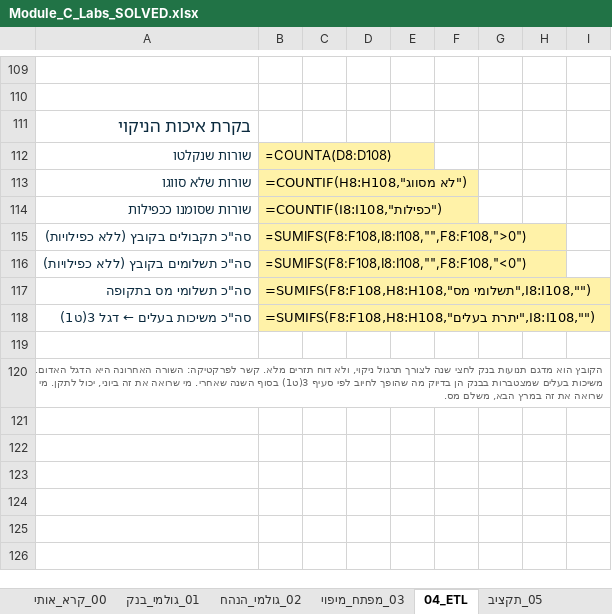
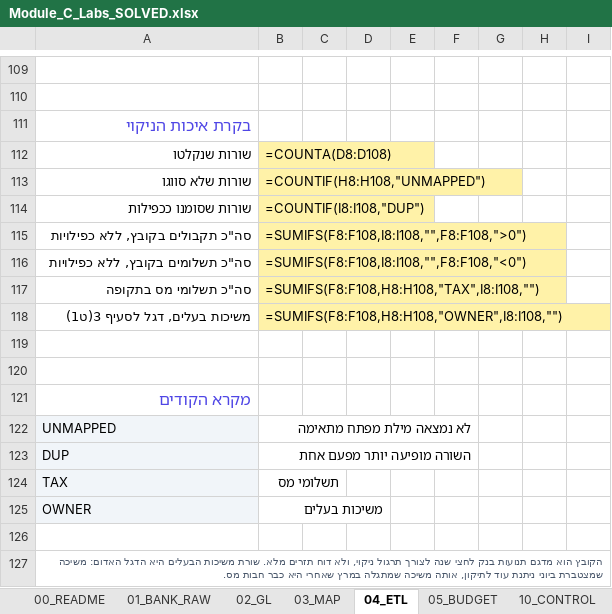
Before and after one commit to shaytsaban/biu-yoacal, an Excel workbook: Module_C_Labs_SOLVED.xlsx, sheet 04_ETL, drawn as a sheet; only a part is shown, gaps mark what is left out; values as stored, in another font and other column widths than the file's, no borders; formulas without a stored value are shown as written; removed rows and columns are numbered as before the commit, all else as after; the diff covers the shown part only; the diff names each change by its address in the sheet, - before the commit and + after, or states it on an @@ line.

```diff
--- a/Module_C_Labs_SOLVED.xlsx (sheet 04_ETL)
+++ b/Module_C_Labs_SOLVED.xlsx (sheet 04_ETL)
-sheet tab: 00_קרא_אותי
+sheet tab: 00_README
-sheet tab: 01_גולמי_בנק
+sheet tab: 01_BANK_RAW
-sheet tab: 02_גולמי_הנהח
+sheet tab: 02_GL
-sheet tab: 03_מפתח_מיפוי
+sheet tab: 03_MAP
-sheet tab: 05_תקציב
+sheet tab: 05_BUDGET
-A111 text colour: #0B2A3E
+A111 text colour: #4F46E5, text size: smaller
-A112:A117 text colour: #0B2A3E
+A112:A117 text colour: black
-B113: =COUNTIF(H8:H108,"לא מסווג")
+B113: =COUNTIF(H8:H108,"UNMAPPED")
-B114: =COUNTIF(I8:I108,"כפילות")
+B114: =COUNTIF(I8:I108,"DUP")
-A115: סה"כ תקבולים בקובץ (ללא כפילויות)
+A115: סה"כ תקבולים בקובץ, ללא כפילויות
-A116: סה"כ תשלומים בקובץ (ללא כפילויות)
+A116: סה"כ תשלומים בקובץ, ללא כפילויות
-B117: =SUMIFS(F8:F108,H8:H108,"תשלומי מס",I8:I108,"")
+B117: =SUMIFS(F8:F108,H8:H108,"TAX",I8:I108,"")
-row 118: סה"כ משיכות בעלים ← דגל 3(ט1) | =SUMIFS(F8:F108,H8:H108,"יתרת בעלים",I8:I108,"")
+row 118: משיכות בעלים, דגל לסעיף 3(ט1) | =SUMIFS(F8:F108,H8:H108,"OWNER",I8:I108,"")
+row 120: (empty)
-A121: הקובץ הוא מדגם תנועות בנק לחצי שנה לצורך תרגול ניקוי, ולא דוח תזרים מלא. קשר לפרקטיקה: השורה האחרונה היא הדגל האדום. משיכות בעלים שמצטברות בבנק הן בדיוק מה שהופך לחיוב לפי סעיף 3(ט1) בסוף השנה שאחרי. מי שרואה את זה ביוני, יכול לתקן. מי שרואה את זה במרץ הבא, משלם מס.
+A121: מקרא הקודים
@@ A121 bold: off → on, italic: on → off, text colour: #666666 → #4F46E5, text size: larger @@
+row 122: UNMAPPED | לא נמצאה מילת מפתח מתאימה
+row 123: DUP | השורה מופיעה יותר מפעם אחת
+row 124: TAX | תשלומי מס
+row 125: OWNER | משיכות בעלים
+row 126: (empty)
+row 127: הקובץ הוא מדגם תנועות בנק לחצי שנה לצורך תרגול ניקוי, ולא דוח תזרים מלא. שורת משיכות הבעלים היא הדגל האדום: משיכה שמצטברת ביוני ניתנת עוד לתיקון, אותה משיכה שמתגלה במרץ שאחרי היא כבר חבות מס.
```
Also changed, not shown: other rows of this sheet, sheet 05_BUDGET, sheet 01_BANK_RAW, sheet 30_CASH13, sheet 99_KEY, sheet 40_ROLLING, sheet 03_MAP, 7 more sheets, other sheet tabs, charts or pictures, Module_C_Labs.xlsx, 1 other file.
